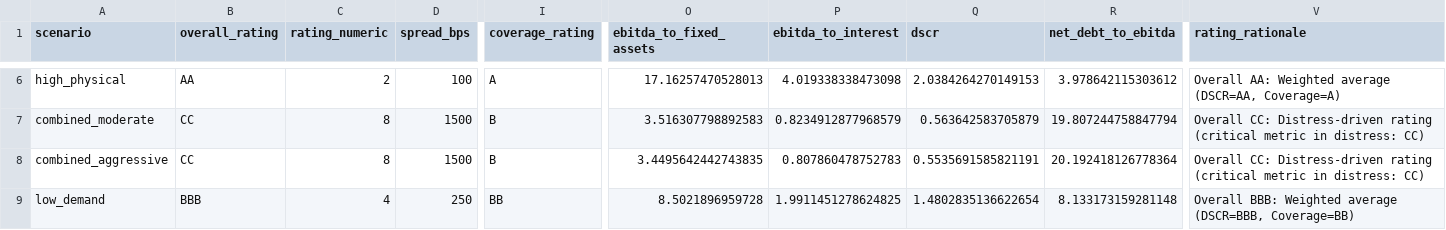
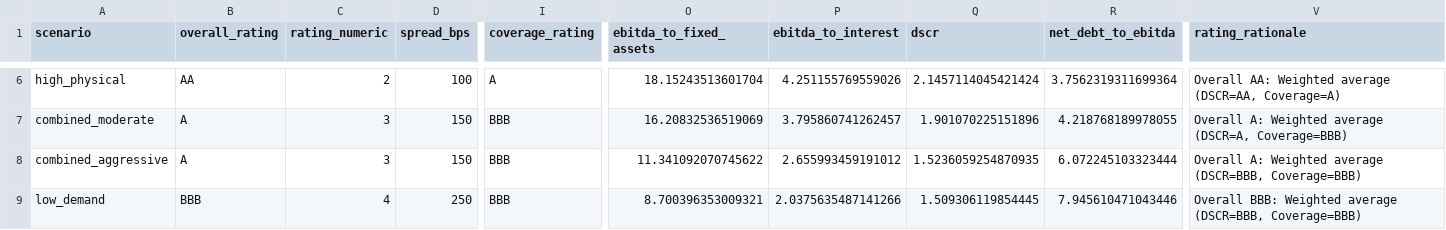
Before and after one commit to PLANiT-Institute/climate_risk_premium, a CSV file: data/processed/credit_ratings.csv, drawn as a sheet; only a part is shown, gaps mark what is left out; the diff covers the shown part only; the diff names each change by its address in the sheet, - before the commit and + after, or states it on an @@ line.

```diff
--- a/data/processed/credit_ratings.csv
+++ b/data/processed/credit_ratings.csv
-O6 (ebitda_to_fixed_assets): 17.16257470528013
+O6 (ebitda_to_fixed_assets): 18.15243513601704
-P6 (ebitda_to_interest): 4.019338338473098
+P6 (ebitda_to_interest): 4.251155769559026
-Q6 (dscr): 2.0384264270149153
+Q6 (dscr): 2.1457114045421424
-R6 (net_debt_to_ebitda): 3.978642115303612
+R6 (net_debt_to_ebitda): 3.7562319311699364
-B7:B8 (overall_rating): CC
+B7:B8 (overall_rating): A
-C7:C8 (rating_numeric): 8
+C7:C8 (rating_numeric): 3
-D7:D8 (spread_bps): 1500
+D7:D8 (spread_bps): 150
-I7:I8 (coverage_rating): B
+I7:I8 (coverage_rating): BBB
-O7 (ebitda_to_fixed_assets): 3.516307798892583
+O7 (ebitda_to_fixed_assets): 16.20832536519069
-P7 (ebitda_to_interest): 0.8234912877968579
+P7 (ebitda_to_interest): 3.795860741262457
-Q7 (dscr): 0.563642583705879
+Q7 (dscr): 1.901070225151896
-R7 (net_debt_to_ebitda): 19.807244758847794
+R7 (net_debt_to_ebitda): 4.218768189978055
-V7 (rating_rationale): Overall CC: Distress-driven rating (critical metric in distress: CC)
+V7 (rating_rationale): Overall A: Weighted average (DSCR=A, Coverage=BBB)
-O8 (ebitda_to_fixed_assets): 3.4495642442743835
+O8 (ebitda_to_fixed_assets): 11.341092070745622
-P8 (ebitda_to_interest): 0.807860478752783
+P8 (ebitda_to_interest): 2.655993459191012
-Q8 (dscr): 0.5535691585821191
+Q8 (dscr): 1.5236059254870935
-R8 (net_debt_to_ebitda): 20.192418126778364
+R8 (net_debt_to_ebitda): 6.072245103323444
-V8 (rating_rationale): Overall CC: Distress-driven rating (critical metric in distress: CC)
+V8 (rating_rationale): Overall A: Weighted average (DSCR=BBB, Coverage=BBB)
-I9 (coverage_rating): BB
+I9 (coverage_rating): BBB
-O9 (ebitda_to_fixed_assets): 8.5021896959728
+O9 (ebitda_to_fixed_assets): 8.700396353009321
-P9 (ebitda_to_interest): 1.9911451278624825
+P9 (ebitda_to_interest): 2.0375635487141266
-Q9 (dscr): 1.4802835136622654
+Q9 (dscr): 1.509306119854445
-R9 (net_debt_to_ebitda): 8.133173159281148
+R9 (net_debt_to_ebitda): 7.945610471043446
-V9 (rating_rationale): …average (DSCR=BBB, Coverage=BB)
+V9 (rating_rationale): …average (DSCR=BBB, Coverage=BBB)
```
Also changed, not shown: 2 added rows and 58 edited cells elsewhere in this file, data/processed/cashflow_baseline.csv, data/processed/cashflow_high_physical.csv, 51 other files.
